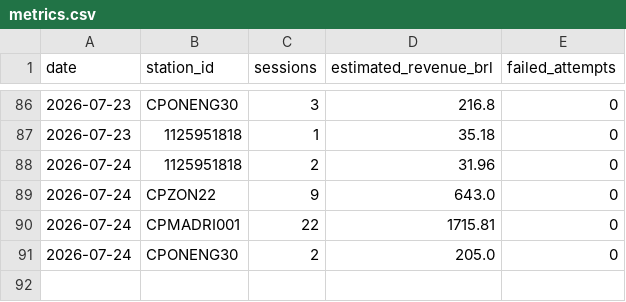
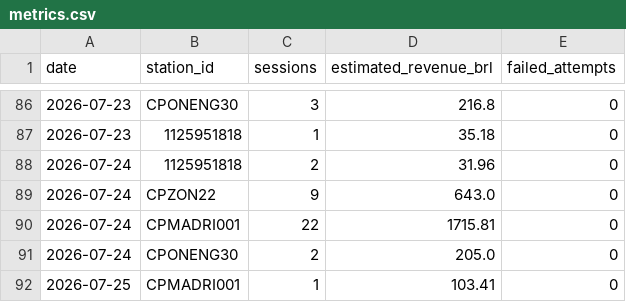
Before and after one commit to Thrcordeiro/ev-monitor, a CSV file: data/metrics.csv, drawn as a sheet; only a part is shown, gaps mark what is left out.

```diff
--- a/data/metrics.csv
+++ b/data/metrics.csv
@@ -91 +91,2 @@ date,station_id,sessions,estimated_revenue_brl,failed_attempts
 2026-07-24,CPONENG30,2,205.0,0
+2026-07-25,CPMADRI001,1,103.41,0
```
Also changed, not shown: data/sessions.csv, 5 other files.
